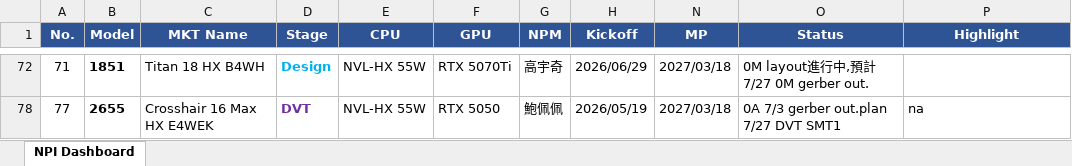
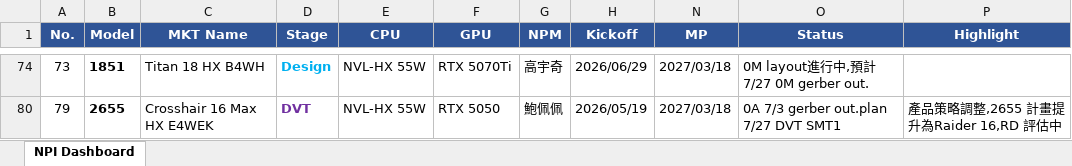
Before and after one commit to kabonka/npi-dashboard, an Excel workbook: npi_dashboard.xlsx, sheet NPI Dashboard, drawn as a sheet; only a part is shown, gaps mark what is left out; values as stored, in another font and other column widths than the file's, no borders; addresses are those after the commit; the diff covers the shown part only; the diff names each change by its address in the sheet, - before the commit and + after, or states it on an @@ line.

Commit message:
Update NPI Dashboard 2026-07-16 14:20

```diff
--- a/npi_dashboard.xlsx (sheet NPI Dashboard)
+++ b/npi_dashboard.xlsx (sheet NPI Dashboard)
-A74 (No.): 71
+A74 (No.): 73
-A80 (No.): 77
+A80 (No.): 79
-P80 (Highlight): na
+P80 (Highlight): 產品策略調整,2655 計畫提升為Raider 16,RD 評估中
```
Also changed, not shown: 2 added rows, 1 removed row and 29 edited cells elsewhere in this sheet, hidden cells, MP变动记录.xlsx, 4 other files.
